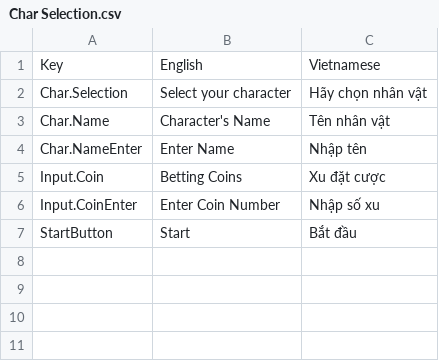
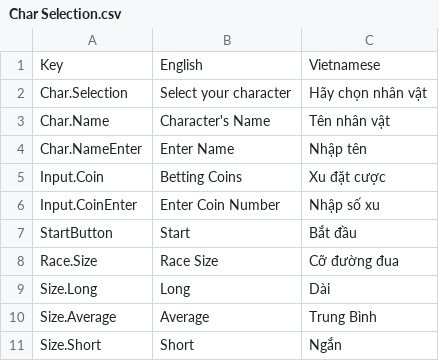
Before and after one commit to subzerofroze/cuoi-ky, a CSV file: My project/Assets/SimpleLocalization/Resources/Localization/Char Selection.csv, drawn as a sheet.

```diff
--- a/My project/Assets/SimpleLocalization/Resources/Localization/Char Selection.csv
+++ b/My project/Assets/SimpleLocalization/Resources/Localization/Char Selection.csv
@@ -7 +7,5 @@ Input.CoinEnter,Enter Coin Number,Nhập số xu
 StartButton,Start,Bắt đầu
+Race.Size,Race Size,Cỡ đường đua
+Size.Long,Long,Dài
+Size.Average,Average,Trung Bình
+Size.Short,Short,Ngắn
```
Also changed, not shown: My project/Assets/SimpleLocalization/Resources/Localization/Settings.csv, 10 other files.
